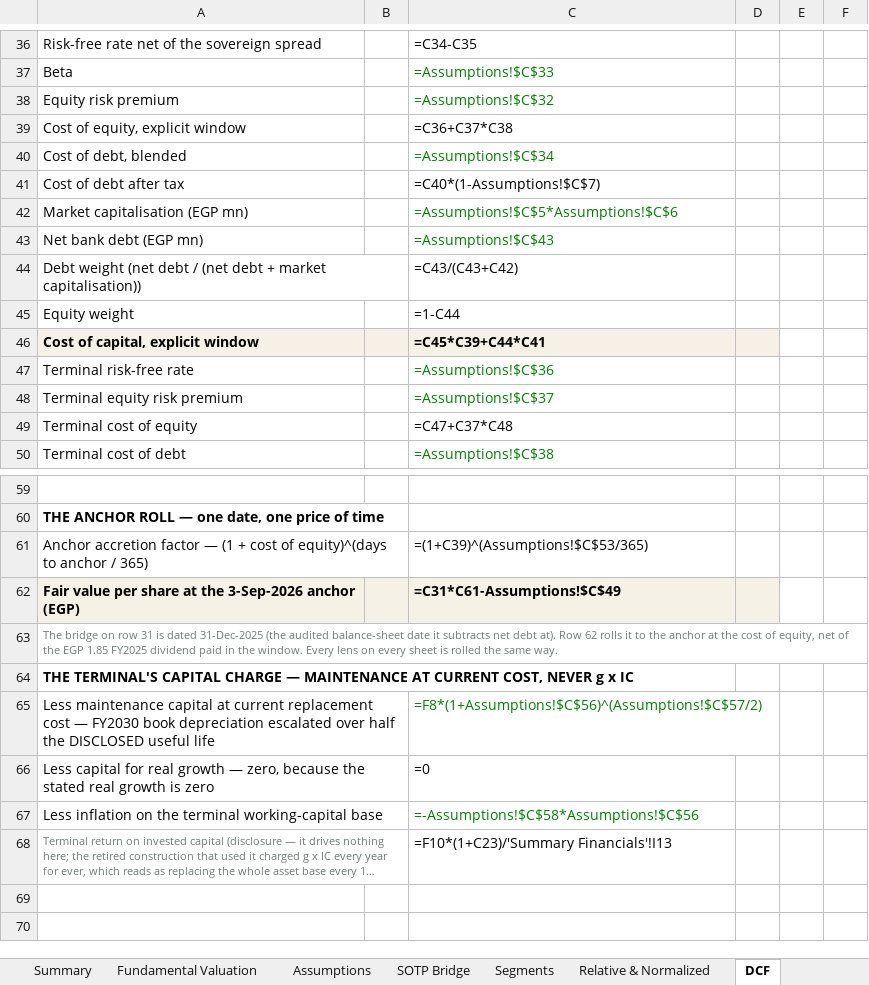
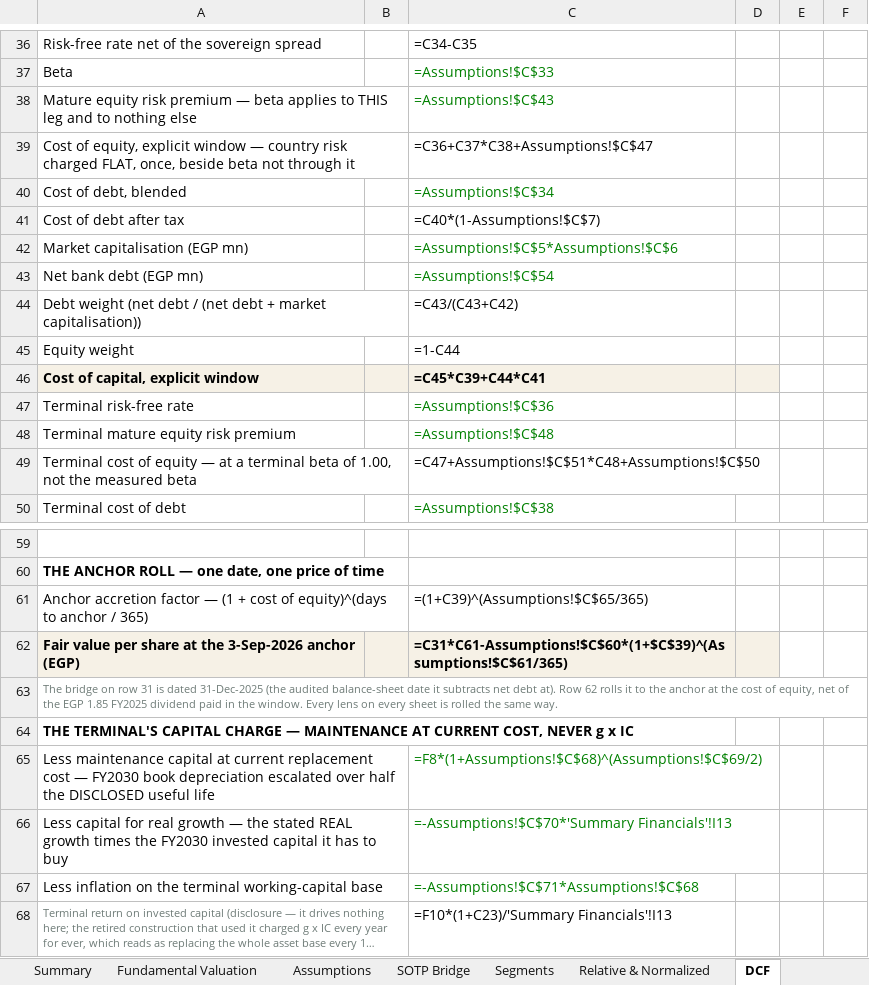
Before and after one commit to sherifomarsaleh/testahil, an Excel workbook: engine/swdy_study/SWDY_Valuation_Model_10092026_public.xlsx, sheet DCF, drawn as a sheet; only a part is shown, gaps mark what is left out; long unchanged cells end in …; values as stored, in another font and other column widths than the file's, no borders; formulas without a stored value are shown as written; removed rows and columns are numbered as before the commit, all else as after; the diff names each change by its address in the sheet, - before the commit and + after, or states it on an @@ line.

```diff
--- a/engine/swdy_study/SWDY_Valuation_Model_10092026_public.xlsx (sheet DCF)
+++ b/engine/swdy_study/SWDY_Valuation_Model_10092026_public.xlsx (sheet DCF)
-row 38: Equity risk premium |  | =Assumptions!$C$32
-row 39: Cost of equity, explicit window |  | =C36+C37*C38
+row 38: Mature equity risk premium — beta applies to THIS leg and to nothing else |  | =Assumptions!$C$43
+row 39: Cost of equity, explicit window — country risk charged FLAT, once, beside beta not through it |  | =C36+C37*C38+Assumptions!$C$47
-C43: =Assumptions!$C$43
+C43: =Assumptions!$C$54
-A48: Terminal equity risk premium
+A48: Terminal mature equity risk premium
-C48: =Assumptions!$C$37
+C48: =Assumptions!$C$48
-row 49: Terminal cost of equity |  | =C47+C37*C48
+row 49: Terminal cost of equity — at a terminal beta of 1.00, not the measured beta |  | =C47+Assumptions!$C$51*C48+Assumptions!$C$50
-C61: =(1+C39)^(Assumptions!$C$53/365)
+C61: =(1+C39)^(Assumptions!$C$65/365)
-C62: =C31*C61-Assumptions!$C$49
+C62: =C31*C61-Assumptions!$C$60*(1+$C$39)^(Assumptions!$C$61/365)
-C65: =F8*(1+Assumptions!$C$56)^(Assumptions!$C$57/2)
+C65: =F8*(1+Assumptions!$C$68)^(Assumptions!$C$69/2)
-row 66: Less capital for real growth — zero, because the stated real growth is zero |  | =0
+row 66: Less capital for real growth — the stated REAL growth times the FY2030 invested capital it has to buy |  | =-Assumptions!$C$70*'Summary Financials'!I13
-C67: =-Assumptions!$C$58*Assumptions!$C$56
+C67: =-Assumptions!$C$71*Assumptions!$C$68
```
Also changed, not shown: sheet Assumptions, sheet Relative & Normalized, sheet Balance Sheet, sheet Income Statement, sheet Summary Financials, sheet SOTP Bridge, 1 more sheet, 2 other files.
